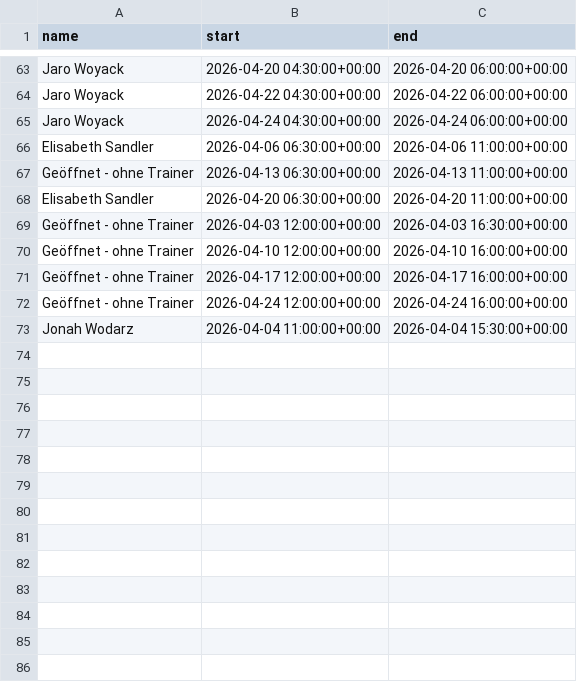
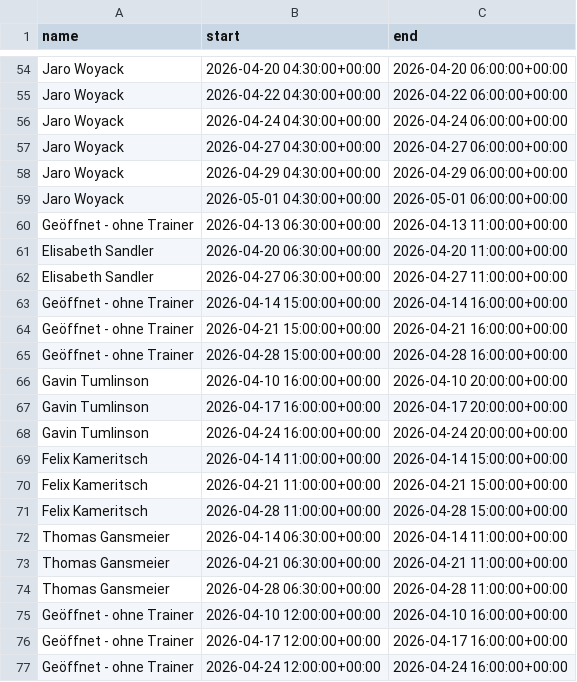
Before and after one commit to tumlinso/website_K-F, a CSV file: gym_app/static/ics/processed_calendar.csv, drawn as a sheet; only a part is shown, gaps mark what is left out; the diff covers the shown part only.

```diff
--- a/gym_app/static/ics/processed_calendar.csv
+++ b/gym_app/static/ics/processed_calendar.csv
@@ -65,6 +56,20 @@ Jaro Woyack,2026-04-22 04:30:00+00:00,2026-04-22 06:00:00+00:00
 Jaro Woyack,2026-04-24 04:30:00+00:00,2026-04-24 06:00:00+00:00
-Elisabeth Sandler,2026-04-06 06:30:00+00:00,2026-04-06 11:00:00+00:00
+Jaro Woyack,2026-04-27 04:30:00+00:00,2026-04-27 06:00:00+00:00
+Jaro Woyack,2026-04-29 04:30:00+00:00,2026-04-29 06:00:00+00:00
+Jaro Woyack,2026-05-01 04:30:00+00:00,2026-05-01 06:00:00+00:00
 Geöffnet - ohne Trainer,2026-04-13 06:30:00+00:00,2026-04-13 11:00:00+00:00
 Elisabeth Sandler,2026-04-20 06:30:00+00:00,2026-04-20 11:00:00+00:00
-Geöffnet - ohne Trainer,2026-04-03 12:00:00+00:00,2026-04-03 16:30:00+00:00
+Elisabeth Sandler,2026-04-27 06:30:00+00:00,2026-04-27 11:00:00+00:00
+Geöffnet - ohne Trainer,2026-04-14 15:00:00+00:00,2026-04-14 16:00:00+00:00
+Geöffnet - ohne Trainer,2026-04-21 15:00:00+00:00,2026-04-21 16:00:00+00:00
+Geöffnet - ohne Trainer,2026-04-28 15:00:00+00:00,2026-04-28 16:00:00+00:00
+Gavin Tumlinson,2026-04-10 16:00:00+00:00,2026-04-10 20:00:00+00:00
+Gavin Tumlinson,2026-04-17 16:00:00+00:00,2026-04-17 20:00:00+00:00
+Gavin Tumlinson,2026-04-24 16:00:00+00:00,2026-04-24 20:00:00+00:00
+Felix Kameritsch,2026-04-14 11:00:00+00:00,2026-04-14 15:00:00+00:00
+Felix Kameritsch,2026-04-21 11:00:00+00:00,2026-04-21 15:00:00+00:00
+Felix Kameritsch,2026-04-28 11:00:00+00:00,2026-04-28 15:00:00+00:00
+Thomas Gansmeier,2026-04-14 06:30:00+00:00,2026-04-14 11:00:00+00:00
+Thomas Gansmeier,2026-04-21 06:30:00+00:00,2026-04-21 11:00:00+00:00
+Thomas Gansmeier,2026-04-28 06:30:00+00:00,2026-04-28 11:00:00+00:00
 Geöffnet - ohne Trainer,2026-04-10 12:00:00+00:00,2026-04-10 16:00:00+00:00
@@ -72,2 +77 @@ Geöffnet - ohne Trainer,2026-04-17 12:00:00+00:00,2026-04-17 16:00:00+00:00
 Geöffnet - ohne Trainer,2026-04-24 12:00:00+00:00,2026-04-24 16:00:00+00:00
-Jonah Wodarz,2026-04-04 11:00:00+00:00,2026-04-04 15:30:00+00:00
```
Also changed, not shown: 11 added rows, 13 removed rows, 20 moved rows and 12 edited cells elsewhere in this file, 4 other files.
